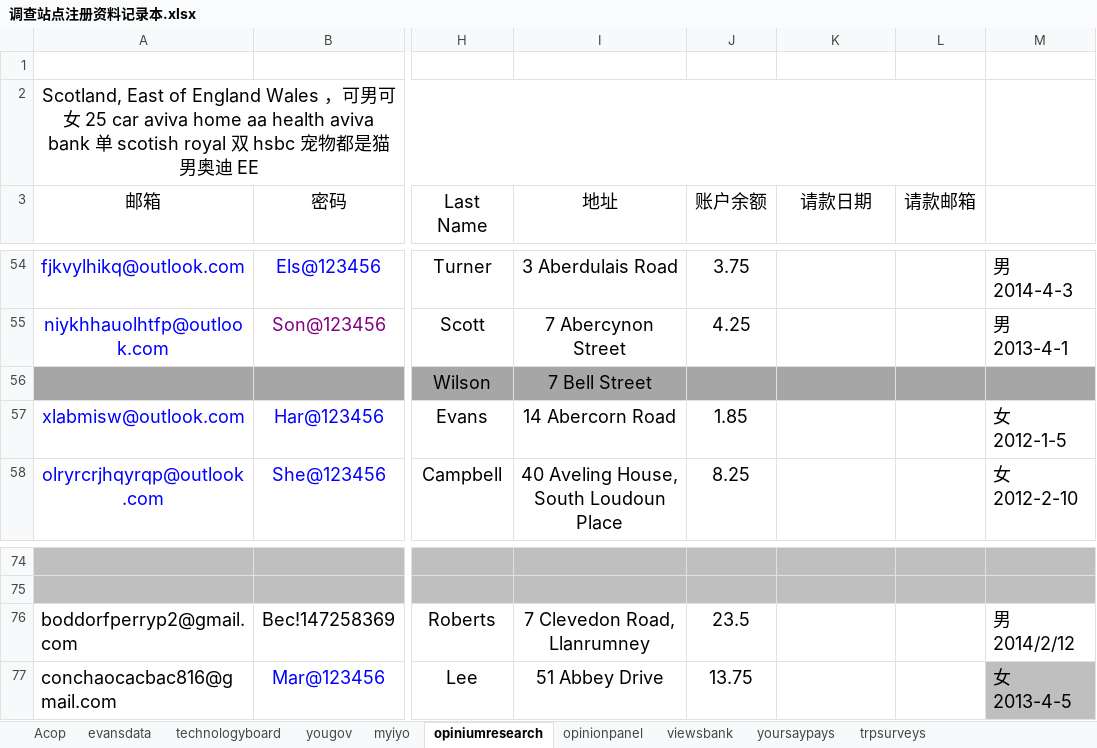
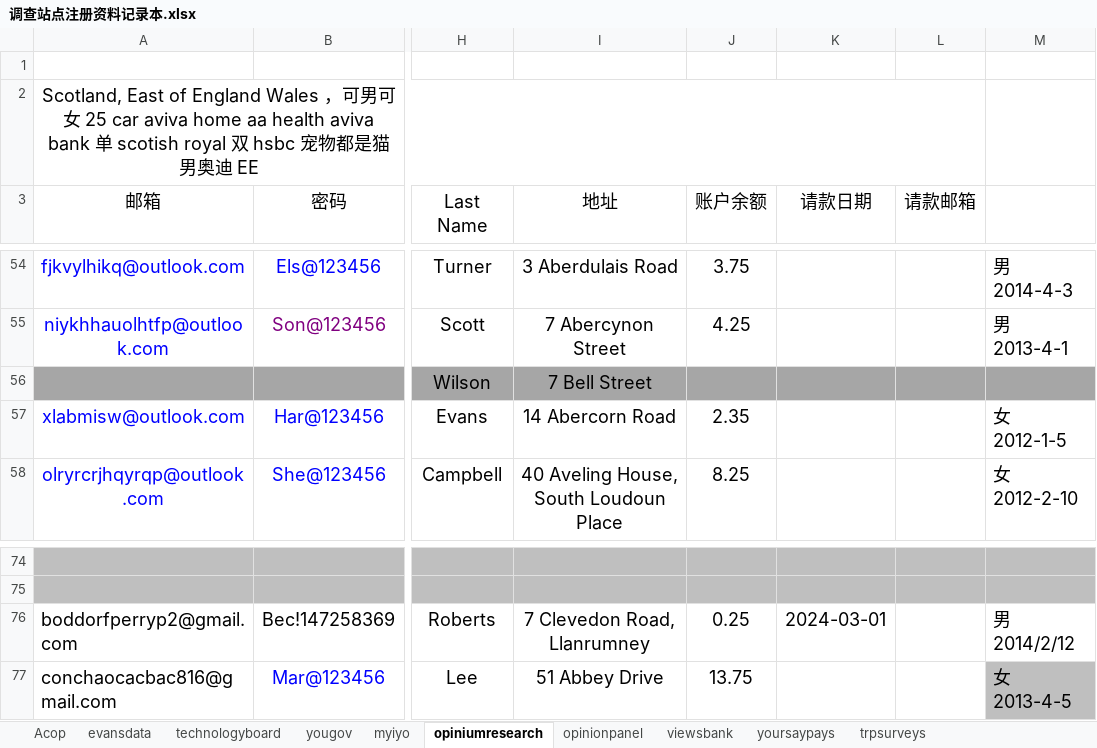
Before and after one commit to caotoudao/J, an Excel workbook: 调查站点注册资料记录本.xlsx, sheet opiniumresearch, drawn as a sheet; only a part is shown, gaps mark what is left out; values as stored, in another font and other column widths than the file's, no borders; the diff names each change by its address in the sheet, - before the commit and + after, or states it on an @@ line.

Commit message:
0302

```diff
--- a/调查站点注册资料记录本.xlsx (sheet opiniumresearch)
+++ b/调查站点注册资料记录本.xlsx (sheet opiniumresearch)
-J57 (账户余额): 1.85
+J57 (账户余额): 2.35
-J76 (账户余额): 23.5
+J76 (账户余额): 0.25
-K76 (请款日期): (empty)
+K76 (请款日期): 2024-03-01
```
